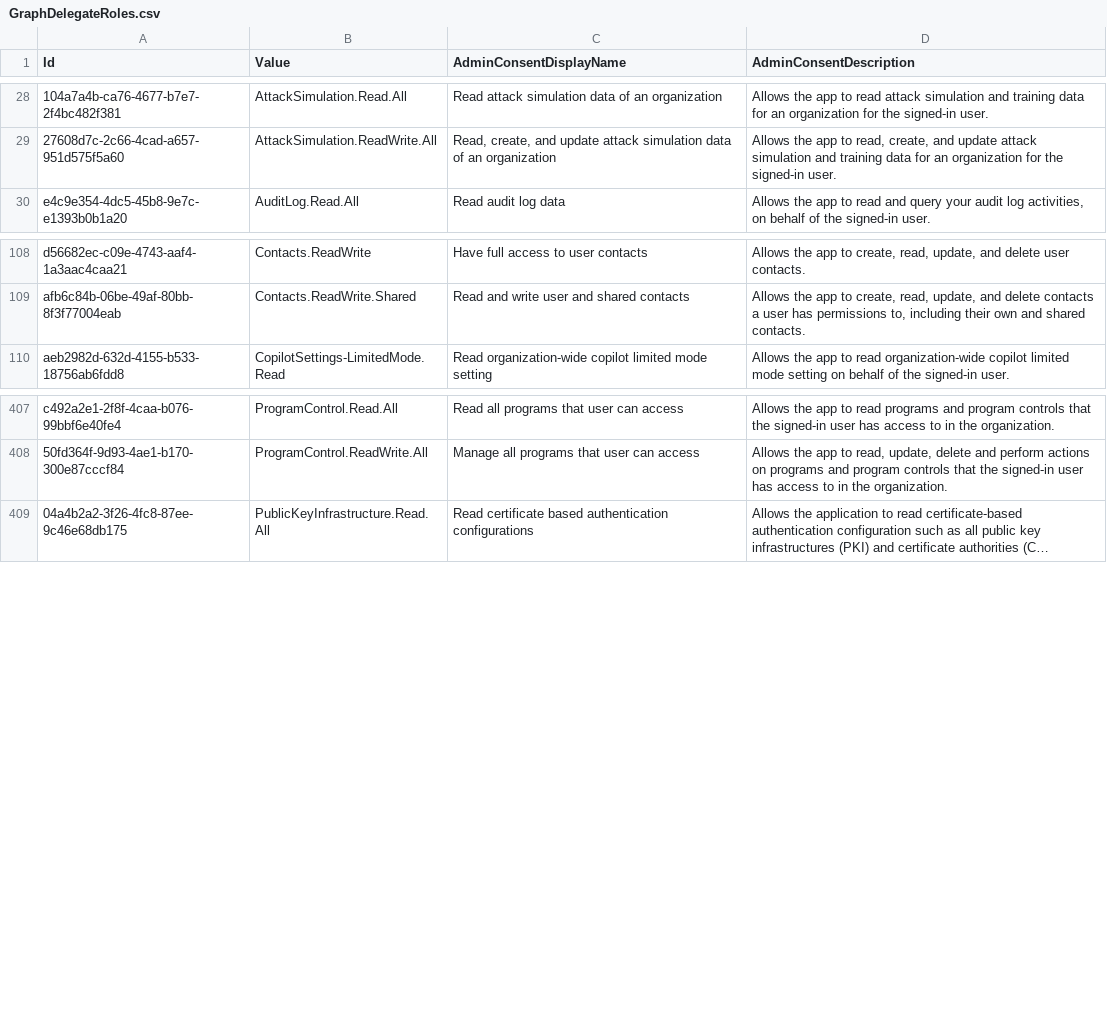
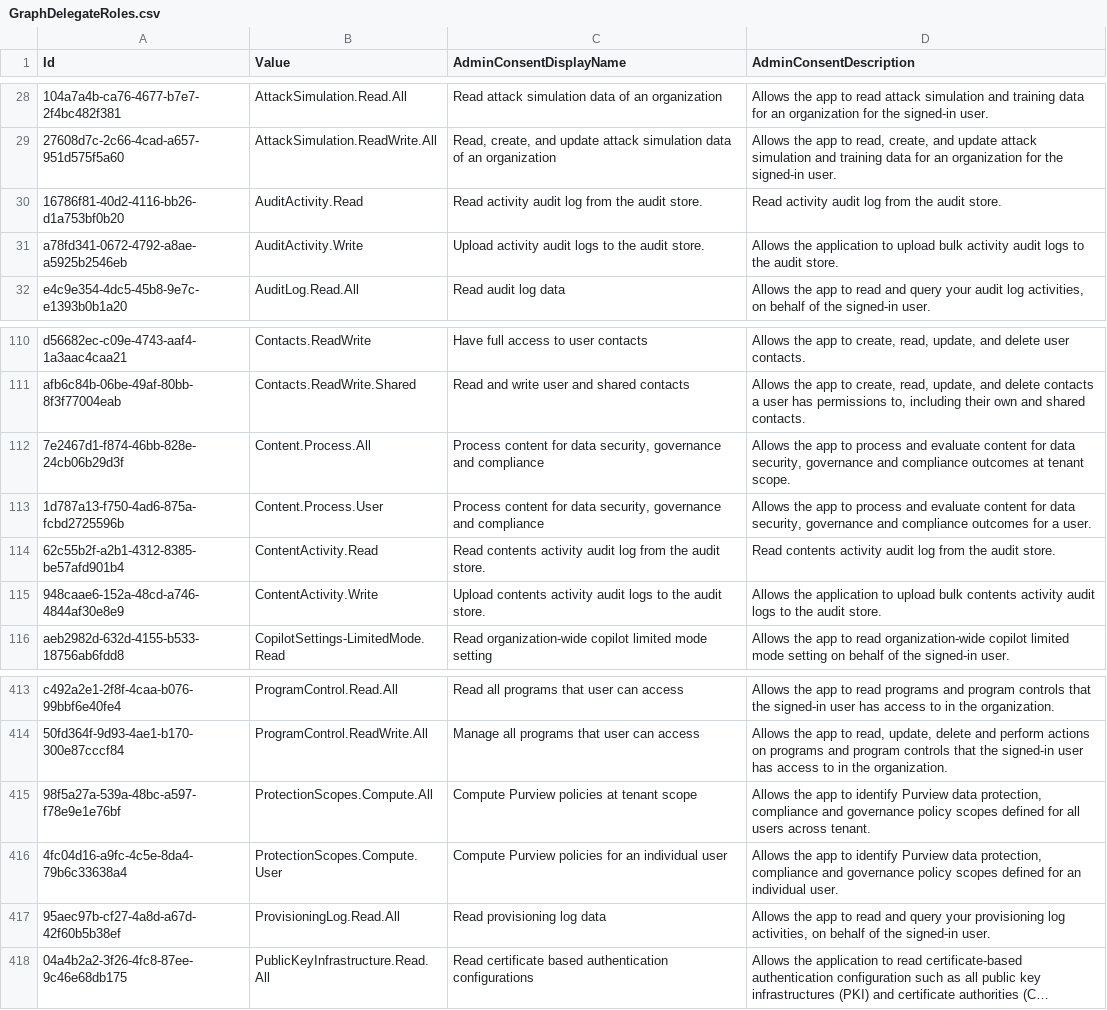
Before and after one commit to merill/microsoft-info, a CSV file: _info/GraphDelegateRoles.csv, drawn as a sheet; only a part is shown, gaps mark what is left out; long unchanged cells end in …; the diff names each change by its address in the sheet, - before the commit and + after, or states it on an @@ line.

```diff
--- a/_info/GraphDelegateRoles.csv
+++ b/_info/GraphDelegateRoles.csv
+row 30: 16786f81-40d2-4116-bb26-d1a753bf0b20 | AuditActivity.Read | Read activity audit log from the audit store. | Read activity audit log from the audit store.
+row 31: a78fd341-0672-4792-a8ae-a5925b2546eb | AuditActivity.Write | Upload activity audit logs to the audit store. | Allows the application to upload bulk activity audit logs to the audit store.
+row 112: 7e2467d1-f874-46bb-828e-24cb06b29d3f | Content.Process.All | Process content for data security, governance and compliance | Allows the app to process and evaluate content for data security, governance and compliance outcomes at tenant scope.
+row 113: 1d787a13-f750-4ad6-875a-fcbd2725596b | Content.Process.User | Process content for data security, governance and compliance | Allows the app to process and evaluate content for data security, governance and compliance outcomes for a user.
+row 114: 62c55b2f-a2b1-4312-8385-be57afd901b4 | ContentActivity.Read | Read contents activity audit log from the audit store. | Read contents activity audit log from the audit store.
+row 115: 948caae6-152a-48cd-a746-4844af30e8e9 | ContentActivity.Write | Upload contents activity audit logs to the audit store. | Allows the application to upload bulk contents activity audit logs to the audit store.
+row 415: 98f5a27a-539a-48bc-a597-f78e9e1e76bf | ProtectionScopes.Compute.All | Compute Purview policies at tenant scope | Allows the app to identify Purview data protection, compliance and governance policy scopes defined for all users across tenant.
+row 416: 4fc04d16-a9fc-4c5e-8da4-79b6c33638a4 | ProtectionScopes.Compute.User | Compute Purview policies for an individual user | Allows the app to identify Purview data protection, compliance and governance policy scopes defined for an individual user.
+row 417: 95aec97b-cf27-4a8d-a67d-42f60b5b38ef | ProvisioningLog.Read.All | Read provisioning log data | Allows the app to read and query your provisioning log activities, on behalf of the signed-in user.
```
Also changed, not shown: _info/GraphAppRoles.csv, 2 other files.
